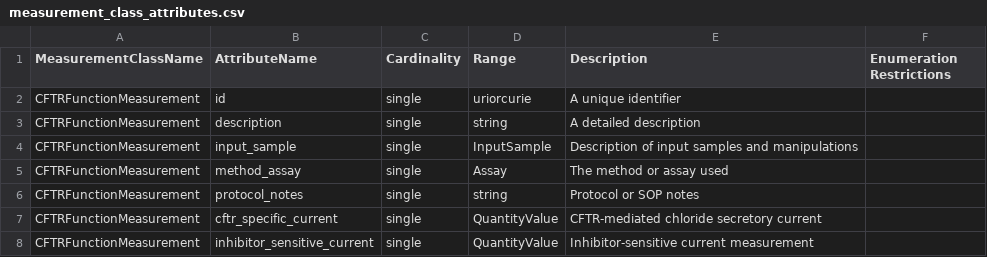
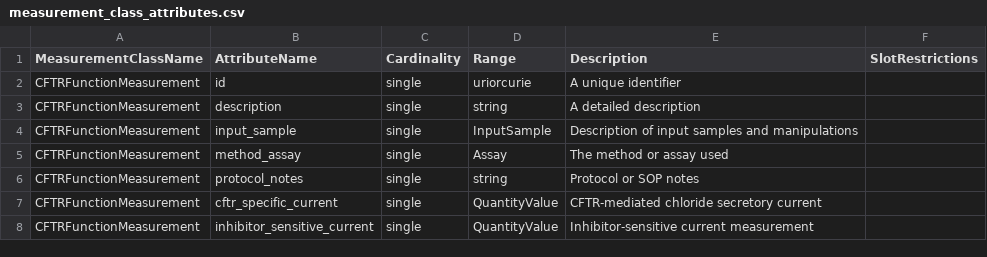
Before and after one commit to EHS-Data-Standards/outcomes-working-group, a CSV file: examples/measurement_class_attributes.csv, drawn as a sheet; only a part is shown.

Commit message:
add mappings

```diff
--- a/examples/measurement_class_attributes.csv
+++ b/examples/measurement_class_attributes.csv
@@ -1,2 +1,2 @@
-MeasurementClassName,AttributeName,Cardinality,Range,Description,Enumeration Restrictions
+MeasurementClassName,AttributeName,Cardinality,Range,Description,SlotRestrictions
 CFTRFunctionMeasurement,id,single,uriorcurie,A unique identifier,
```
